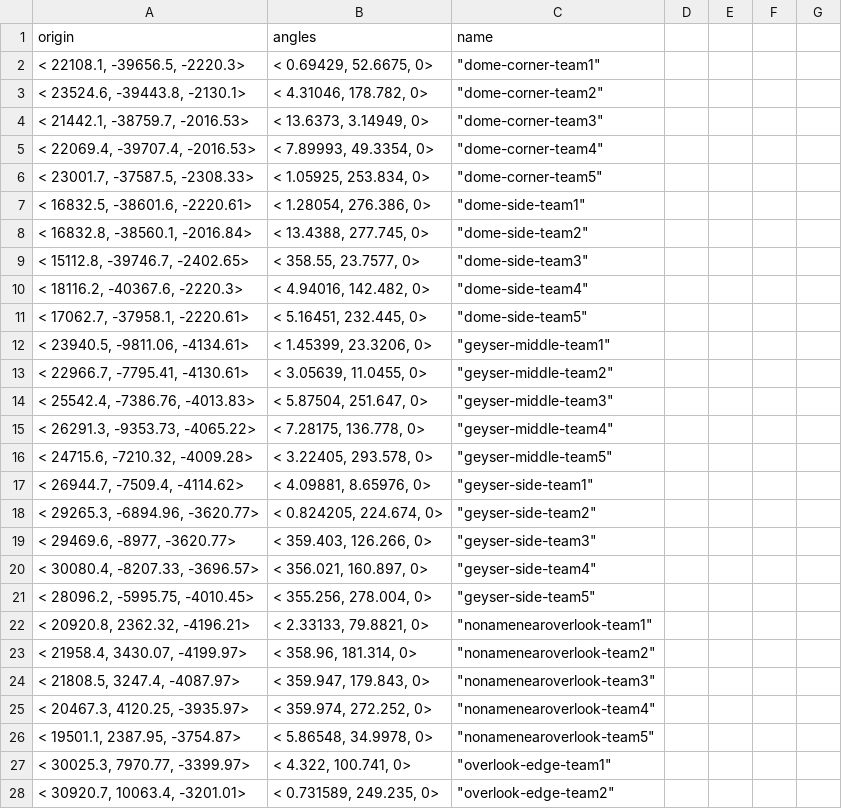
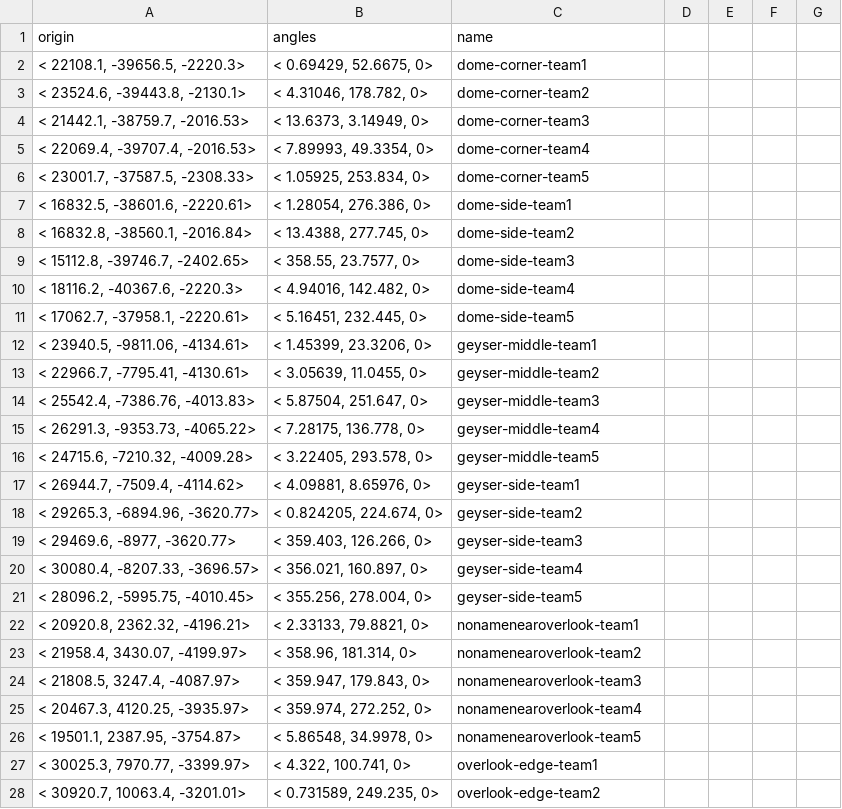
Before and after one commit to CafeFPS/ui_fs_rpak, a CSV file: spawnsystem/depot/datatable/fs_spawns_fs_scenarios_mp_rr_desertlands_64k_x_64k_set_2.csv, drawn as a sheet; only a part is shown; the diff covers the shown part only.

```diff
--- a/spawnsystem/depot/datatable/fs_spawns_fs_scenarios_mp_rr_desertlands_64k_x_64k_set_2.csv
+++ b/spawnsystem/depot/datatable/fs_spawns_fs_scenarios_mp_rr_desertlands_64k_x_64k_set_2.csv
@@ -1,28 +1,28 @@
 origin,angles,name
-"< 22108.1, -39656.5, -2220.3>","< 0.69429, 52.6675, 0>  ","   ""dome-corner-team1"""
-"< 23524.6, -39443.8, -2130.1>","< 4.31046, 178.782, 0>  ","   ""dome-corner-team2"""
-"< 21442.1, -38759.7, -2016.53>","< 13.6373, 3.14949, 0>  ","   ""dome-corner-team3"""
-"< 22069.4, -39707.4, -2016.53>","< 7.89993, 49.3354, 0>  ","   ""dome-corner-team4"""
-"< 23001.7, -37587.5, -2308.33>","< 1.05925, 253.834, 0>  ","   ""dome-corner-team5"""
-"< 16832.5, -38601.6, -2220.61>","< 1.28054, 276.386, 0>  ","   ""dome-side-team1"""
-"< 16832.8, -38560.1, -2016.84>","< 13.4388, 277.745, 0>  ","   ""dome-side-team2"""
-"< 15112.8, -39746.7, -2402.65>","< 358.55, 23.7577, 0>  ","   ""dome-side-team3"""
-"< 18116.2, -40367.6, -2220.3>","< 4.94016, 142.482, 0>  ","   ""dome-side-team4"""
-"< 17062.7, -37958.1, -2220.61>","< 5.16451, 232.445, 0>  ","   ""dome-side-team5"""
-"< 23940.5, -9811.06, -4134.61>","< 1.45399, 23.3206, 0>  ","   ""geyser-middle-team1"""
-"< 22966.7, -7795.41, -4130.61>","< 3.05639, 11.0455, 0>  ","   ""geyser-middle-team2"""
-"< 25542.4, -7386.76, -4013.83>","< 5.87504, 251.647, 0>  ","   ""geyser-middle-team3"""
-"< 26291.3, -9353.73, -4065.22>","< 7.28175, 136.778, 0>  ","   ""geyser-middle-team4"""
-"< 24715.6, -7210.32, -4009.28>","< 3.22405, 293.578, 0>  ","   ""geyser-middle-team5"""
-"< 26944.7, -7509.4, -4114.62>","< 4.09881, 8.65976, 0>  ","   ""geyser-side-team1"""
-"< 29265.3, -6894.96, -3620.77>","< 0.824205, 224.674, 0>  ","   ""geyser-side-team2"""
-"< 29469.6, -8977, -3620.77>","< 359.403, 126.266, 0>  ","   ""geyser-side-team3"""
-"< 30080.4, -8207.33, -3696.57>","< 356.021, 160.897, 0>  ","   ""geyser-side-team4"""
-"< 28096.2, -5995.75, -4010.45>","< 355.256, 278.004, 0>  ","   ""geyser-side-team5"""
-"< 20920.8, 2362.32, -4196.21>","< 2.33133, 79.8821, 0>  ","   ""nonamenearoverlook-team1"""
-"< 21958.4, 3430.07, -4199.97>","< 358.96, 181.314, 0>  ","   ""nonamenearoverlook-team2"""
-"< 21808.5, 3247.4, -4087.97>","< 359.947, 179.843, 0>  ","   ""nonamenearoverlook-team3"""
-"< 20467.3, 4120.25, -3935.97>","< 359.974, 272.252, 0>  ","   ""nonamenearoverlook-team4"""
-"< 19501.1, 2387.95, -3754.87>","< 5.86548, 34.9978, 0>  ","   ""nonamenearoverlook-team5"""
-"< 30025.3, 7970.77, -3399.97>","< 4.322, 100.741, 0>  ","   ""overlook-edge-team1"""
-"< 30920.7, 10063.4, -3201.01>","< 0.731589, 249.235, 0>  ","   ""overlook-edge-team2"""
+"< 22108.1, -39656.5, -2220.3>","< 0.69429, 52.6675, 0>  ","dome-corner-team1"
+"< 23524.6, -39443.8, -2130.1>","< 4.31046, 178.782, 0>  ","dome-corner-team2"
+"< 21442.1, -38759.7, -2016.53>","< 13.6373, 3.14949, 0>  ","dome-corner-team3"
+"< 22069.4, -39707.4, -2016.53>","< 7.89993, 49.3354, 0>  ","dome-corner-team4"
+"< 23001.7, -37587.5, -2308.33>","< 1.05925, 253.834, 0>  ","dome-corner-team5"
+"< 16832.5, -38601.6, -2220.61>","< 1.28054, 276.386, 0>  ","dome-side-team1"
+"< 16832.8, -38560.1, -2016.84>","< 13.4388, 277.745, 0>  ","dome-side-team2"
+"< 15112.8, -39746.7, -2402.65>","< 358.55, 23.7577, 0>  ","dome-side-team3"
+"< 18116.2, -40367.6, -2220.3>","< 4.94016, 142.482, 0>  ","dome-side-team4"
+"< 17062.7, -37958.1, -2220.61>","< 5.16451, 232.445, 0>  ","dome-side-team5"
+"< 23940.5, -9811.06, -4134.61>","< 1.45399, 23.3206, 0>  ","geyser-middle-team1"
+"< 22966.7, -7795.41, -4130.61>","< 3.05639, 11.0455, 0>  ","geyser-middle-team2"
+"< 25542.4, -7386.76, -4013.83>","< 5.87504, 251.647, 0>  ","geyser-middle-team3"
+"< 26291.3, -9353.73, -4065.22>","< 7.28175, 136.778, 0>  ","geyser-middle-team4"
+"< 24715.6, -7210.32, -4009.28>","< 3.22405, 293.578, 0>  ","geyser-middle-team5"
+"< 26944.7, -7509.4, -4114.62>","< 4.09881, 8.65976, 0>  ","geyser-side-team1"
+"< 29265.3, -6894.96, -3620.77>","< 0.824205, 224.674, 0>  ","geyser-side-team2"
+"< 29469.6, -8977, -3620.77>","< 359.403, 126.266, 0>  ","geyser-side-team3"
+"< 30080.4, -8207.33, -3696.57>","< 356.021, 160.897, 0>  ","geyser-side-team4"
+"< 28096.2, -5995.75, -4010.45>","< 355.256, 278.004, 0>  ","geyser-side-team5"
+"< 20920.8, 2362.32, -4196.21>","< 2.33133, 79.8821, 0>  ","nonamenearoverlook-team1"
+"< 21958.4, 3430.07, -4199.97>","< 358.96, 181.314, 0>  ","nonamenearoverlook-team2"
+"< 21808.5, 3247.4, -4087.97>","< 359.947, 179.843, 0>  ","nonamenearoverlook-team3"
+"< 20467.3, 4120.25, -3935.97>","< 359.974, 272.252, 0>  ","nonamenearoverlook-team4"
+"< 19501.1, 2387.95, -3754.87>","< 5.86548, 34.9978, 0>  ","nonamenearoverlook-team5"
+"< 30025.3, 7970.77, -3399.97>","< 4.322, 100.741, 0>  ","overlook-edge-team1"
+"< 30920.7, 10063.4, -3201.01>","< 0.731589, 249.235, 0>  ","overlook-edge-team2"
```
Also changed, not shown: 1 removed row and 146 edited cells elsewhere in this file, 1 other file.
